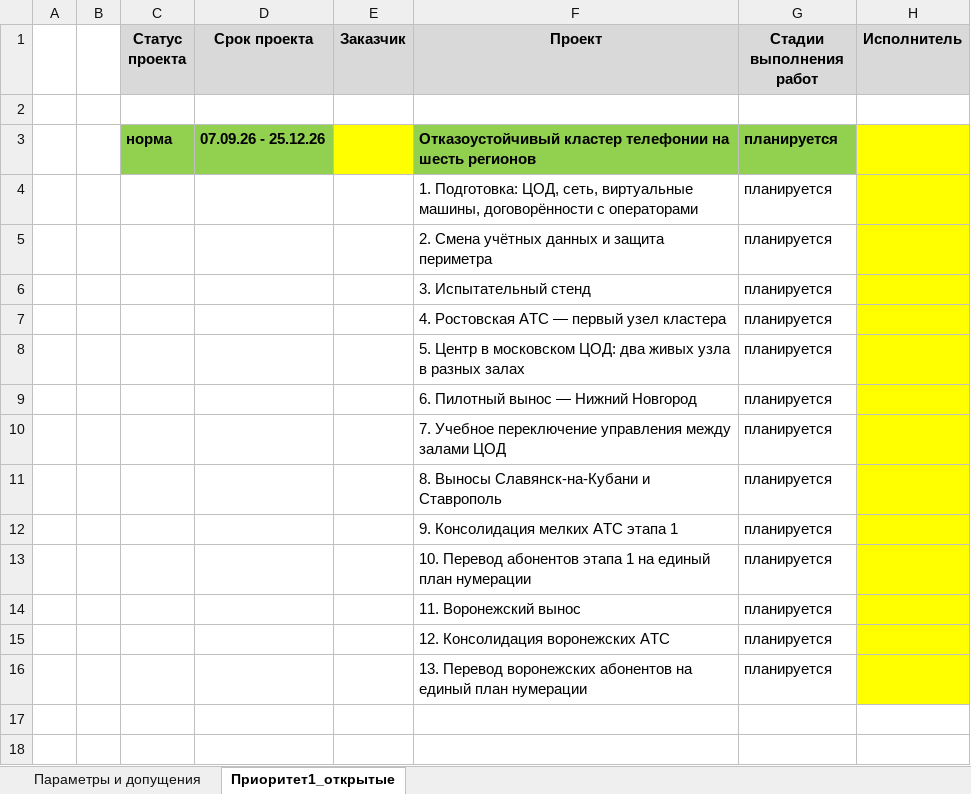
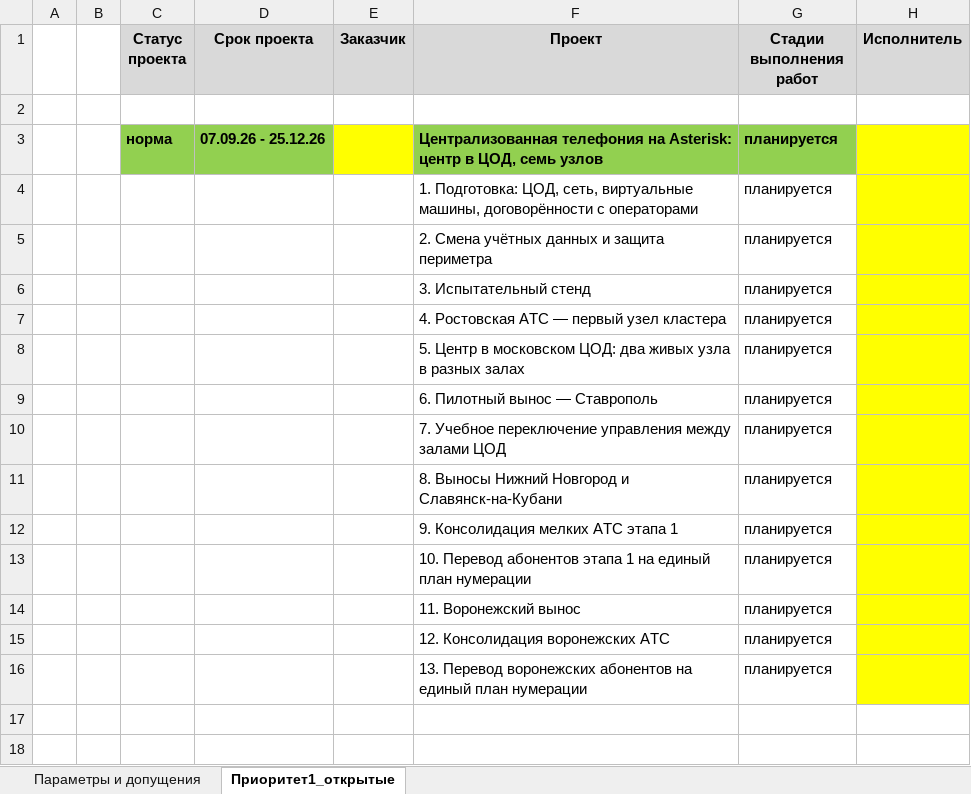
Before and after one commit to IIPOCTO4EJIOBEK/Asterisk-claster, an Excel workbook: docs/plan/dit-project-registry.xlsx, sheet Приоритет1_открытые, drawn as a sheet; only a part is shown; values as stored, in another font and other column widths than the file's, no borders; the diff names each change by its address in the sheet, - before the commit and + after, or states it on an @@ line.

```diff
--- a/docs/plan/dit-project-registry.xlsx (sheet Приоритет1_открытые)
+++ b/docs/plan/dit-project-registry.xlsx (sheet Приоритет1_открытые)
-F3 (Проект): Отказоустойчивый кластер телефонии на шесть регионов
+F3 (Проект): Централизованная телефония на Asterisk: центр в ЦОД, семь узлов
-F9 (Проект): 6. Пилотный вынос — Нижний Новгород
+F9 (Проект): 6. Пилотный вынос — Ставрополь
-F11 (Проект): 8. Выносы Славянск-на-Кубани и Ставрополь
+F11 (Проект): 8. Выносы Нижний Новгород и Славянск-на-Кубани
```
Also changed, not shown: sheet Параметры и допущения, docs/plan/dit-annual-plan.xlsx, 4 other files.
